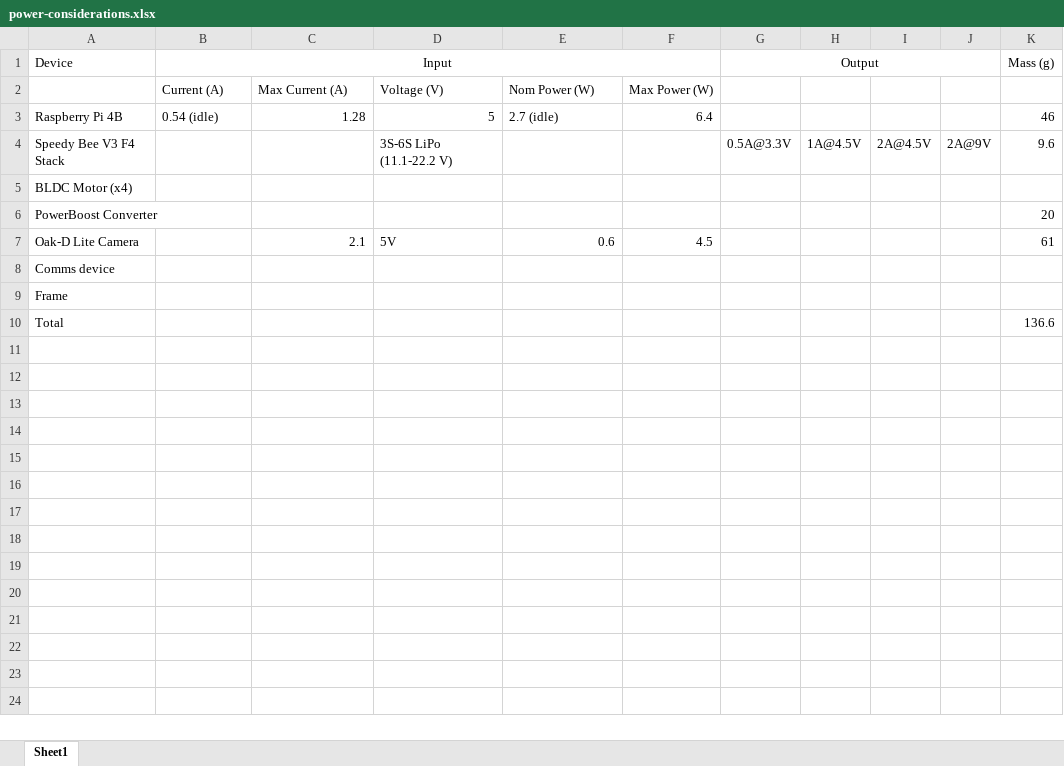
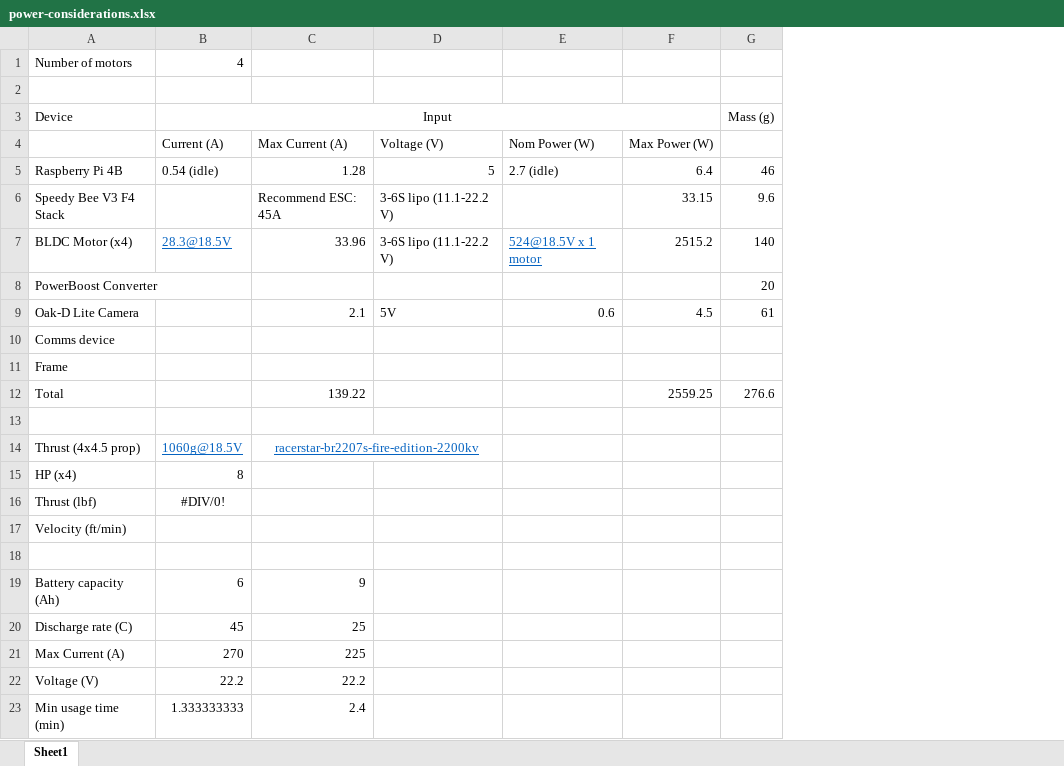
Before and after one commit to MichaelThamm/autonomous-drone, an Excel workbook: power-considerations.xlsx, sheet Sheet1, drawn as a sheet; values as stored, in another font and other column widths than the file's, no borders; removed rows and columns are numbered as before the commit, all else as after; the diff names each change by its address in the sheet, - before the commit and + after, or states it on an @@ line.

```diff
--- a/power-considerations.xlsx (sheet Sheet1)
+++ b/power-considerations.xlsx (sheet Sheet1)
-column G (Output), row 4: 0.5A@3.3V
-column H, row 4: 1A@4.5V
-column I, row 4: 2A@4.5V
-column J, row 4: 2A@9V
+row 1: Number of motors | 4
+row 2: (empty)
-C6: (empty)
+C6: Recommend ESC: 45A
-D6: 3S-6S LiPo (11.1-22.2 V)
+D6: 3-6S lipo (11.1-22.2 V)
-F6: (empty)
+F6: 33.15
-B7 (Input): (empty)
+B7 (Input): 28.3@18.5V
-C7: (empty)
+C7: 33.96
-D7: (empty)
+D7: 3-6S lipo (11.1-22.2 V)
-E7: (empty)
+E7: 524@18.5V x 1 motor
-F7: (empty)
+F7: 2515.2
-G7 (Mass (g)): (empty)
+G7 (Mass (g)): 140
-C12: (empty)
+C12: 139.22
-F12: (empty)
+F12: 2559.25
-G12 (Mass (g)): 136.6
+G12 (Mass (g)): 276.6
+row 13: (empty)
+row 14: Thrust (4x4.5 prop) | 1060g@18.5V | racerstar-br2207s-fire-edition-2200kv
+row 15: HP (x4) | 8
+row 16: Thrust (lbf) | #DIV/0!
+row 17: Velocity (ft/min)
+row 18: (empty)
+row 19: Battery capacity (Ah) | 6 | 9
+row 20: Discharge rate (C) | 45 | 25
+row 21: Max Current (A) | 270 | 225
+row 22: Voltage (V) | 22.2 | 22.2
+row 23: Min usage time (min) | 1.333333333 | 2.4
```
Also changed, not shown: 3 other files.
